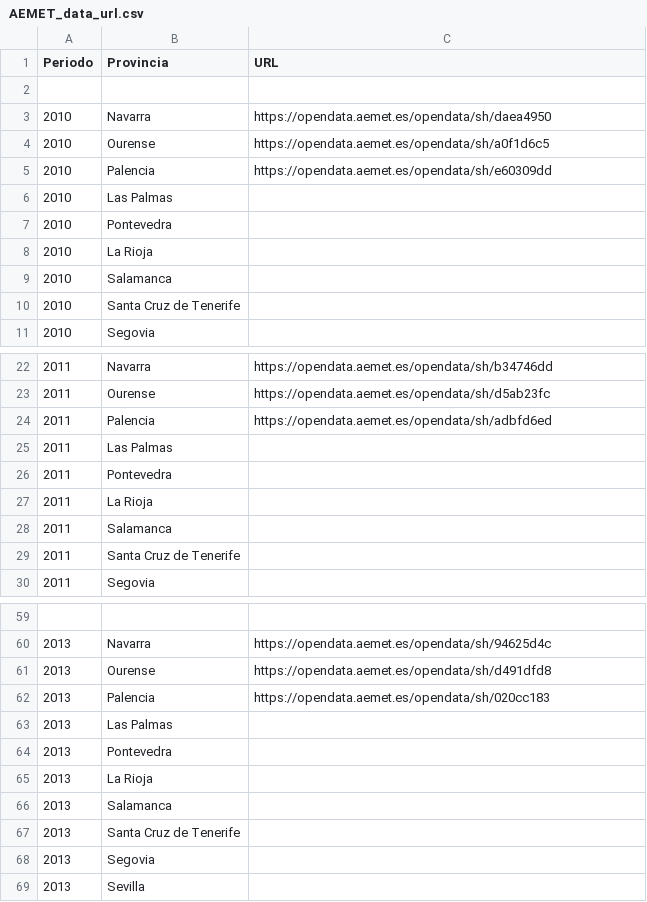
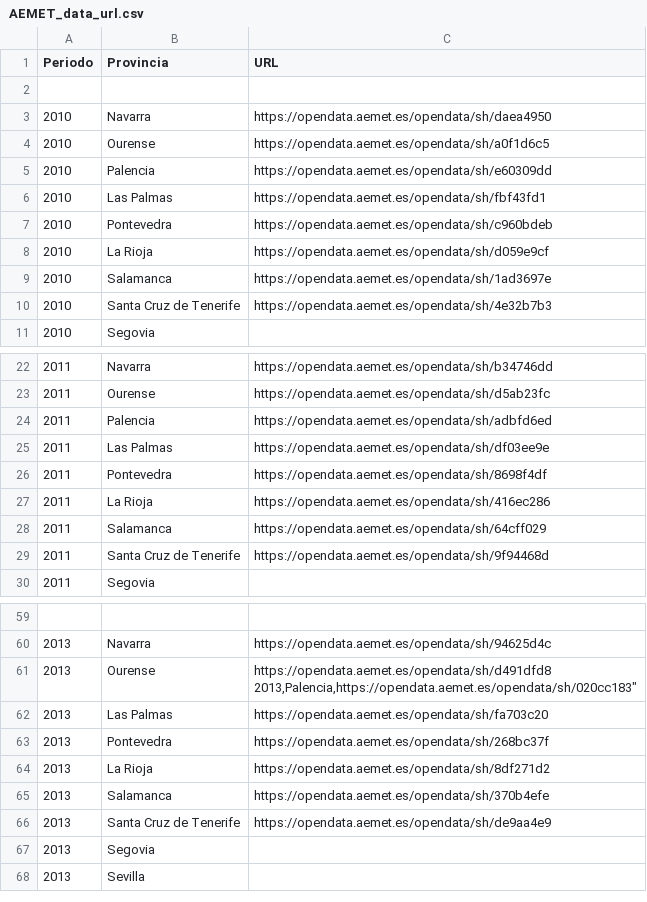
Before and after one commit to beatrizamonestares/Cambio_climatico_y_ECV, a CSV file: INPUT/AEMET_data_url.csv, drawn as a sheet; only a part is shown, gaps mark what is left out; the diff covers the shown part only.

Commit message:
Actualización URL Navarra - Zaragoza

```diff
--- a/INPUT/AEMET_data_url.csv
+++ b/INPUT/AEMET_data_url.csv
@@ -6,5 +6,5 @@ Periodo, Provincia, URL
-2010, Las Palmas,
-2010, Pontevedra,
-2010, La Rioja,
-2010, Salamanca,
-2010, Santa Cruz de Tenerife,
+2010,Las Palmas,"https://opendata.aemet.es/opendata/sh/fbf43fd1"
+2010,Pontevedra,"https://opendata.aemet.es/opendata/sh/c960bdeb"
+2010,La Rioja,"https://opendata.aemet.es/opendata/sh/d059e9cf"
+2010,Salamanca,"https://opendata.aemet.es/opendata/sh/1ad3697e"
+2010,Santa Cruz de Tenerife,"https://opendata.aemet.es/opendata/sh/4e32b7b3"
@@ -25,5 +25,5 @@ Periodo, Provincia, URL
-2011, Las Palmas,
-2011, Pontevedra,
-2011, La Rioja,
-2011, Salamanca,
-2011, Santa Cruz de Tenerife,
+2011,Las Palmas,"https://opendata.aemet.es/opendata/sh/df03ee9e"
+2011,Pontevedra,"https://opendata.aemet.es/opendata/sh/8698f4df"
+2011,La Rioja,"https://opendata.aemet.es/opendata/sh/416ec286"
+2011,Salamanca,"https://opendata.aemet.es/opendata/sh/64cff029"
+2011,Santa Cruz de Tenerife,"https://opendata.aemet.es/opendata/sh/9f94468d"
@@ -61,7 +61,7 @@ Periodo, Provincia, URL
-2013, Ourense, "https://opendata.aemet.es/opendata/sh/d491dfd8"
-2013, Palencia, "https://opendata.aemet.es/opendata/sh/020cc183"
-2013, Las Palmas,
-2013, Pontevedra,
-2013, La Rioja,
-2013, Salamanca,
-2013, Santa Cruz de Tenerife,
+2013,Ourense,"https://opendata.aemet.es/opendata/sh/d491dfd8
+2013,Palencia,"https://opendata.aemet.es/opendata/sh/020cc183"
+2013,Las Palmas,"https://opendata.aemet.es/opendata/sh/fa703c20"
+2013,Pontevedra,"https://opendata.aemet.es/opendata/sh/268bc37f"
+2013,La Rioja,"https://opendata.aemet.es/opendata/sh/8df271d2"
+2013,Salamanca,"https://opendata.aemet.es/opendata/sh/370b4efe"
+2013,Santa Cruz de Tenerife,"https://opendata.aemet.es/opendata/sh/de9aa4e9"
```
Also changed, not shown: 35 edited cells elsewhere in this file.
